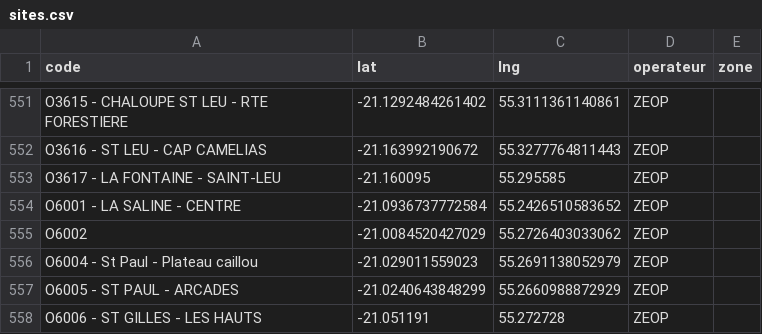
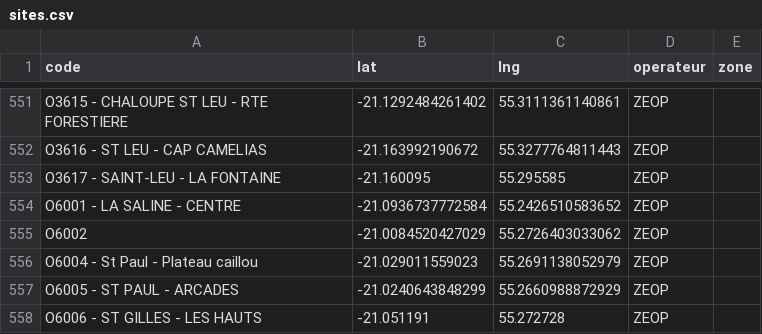
Before and after one commit to Kosouwa666/MAPS_TELECOM, a CSV file: sites.csv, drawn as a sheet; only a part is shown, gaps mark what is left out.

Commit message:
sites.csv

```diff
--- a/sites.csv
+++ b/sites.csv
@@ -552,3 +552,3 @@ O3615 - CHALOUPE ST LEU - RTE FORESTIERE;-21.1292484261402;55.3111361140861;ZEOP
 O3616 - ST LEU - CAP CAMELIAS;-21.163992190672;55.3277764811443;ZEOP;
-O3617 - LA FONTAINE - SAINT-LEU;-21.160095;55.295585;ZEOP
+O3617 - SAINT-LEU - LA FONTAINE;-21.160095;55.295585;ZEOP
 O6001 - LA SALINE - CENTRE;-21.0936737772584;55.2426510583652;ZEOP;
```
